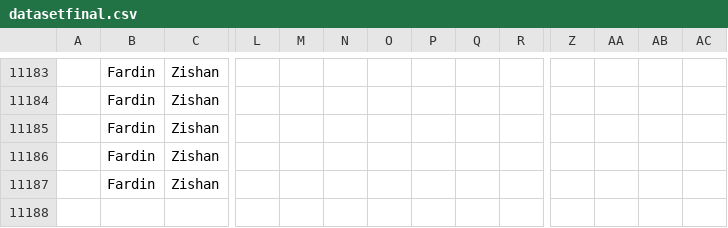
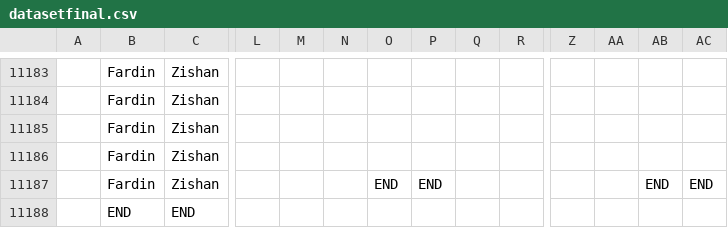
Before and after one commit to DarkMao/studentSchedule, a CSV file: datasetfinal.csv, drawn as a sheet; only a part is shown, gaps mark what is left out; rows hold the shown columns only; the diff names each change by its address in the sheet, - before the commit and + after, or states it on an @@ line.

```diff
--- a/datasetfinal.csv
+++ b/datasetfinal.csv
-O11187: (empty)
+O11187: END
-P11187: (empty)
+P11187: END
-AB11187: (empty)
+AB11187: END
-AC11187: (empty)
+AC11187: END
+row 11188:  | END | END
```
Also changed, not shown: 13 other files.
